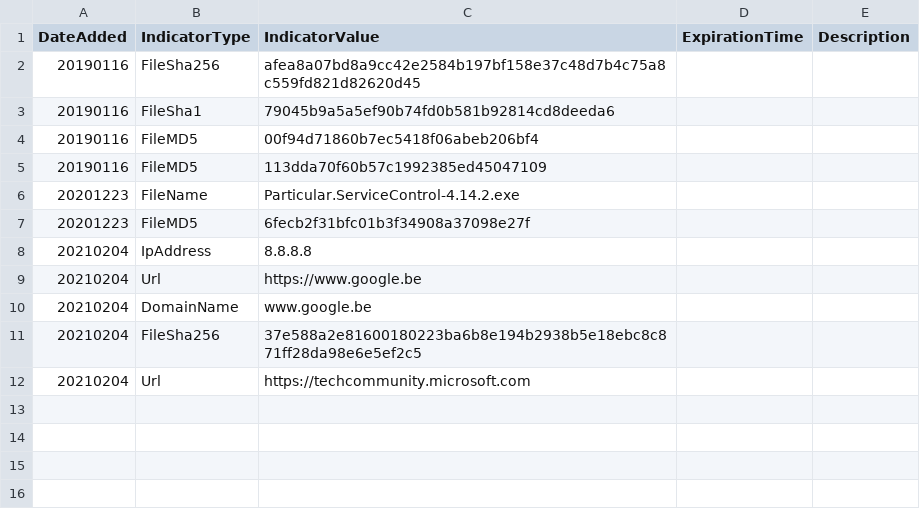
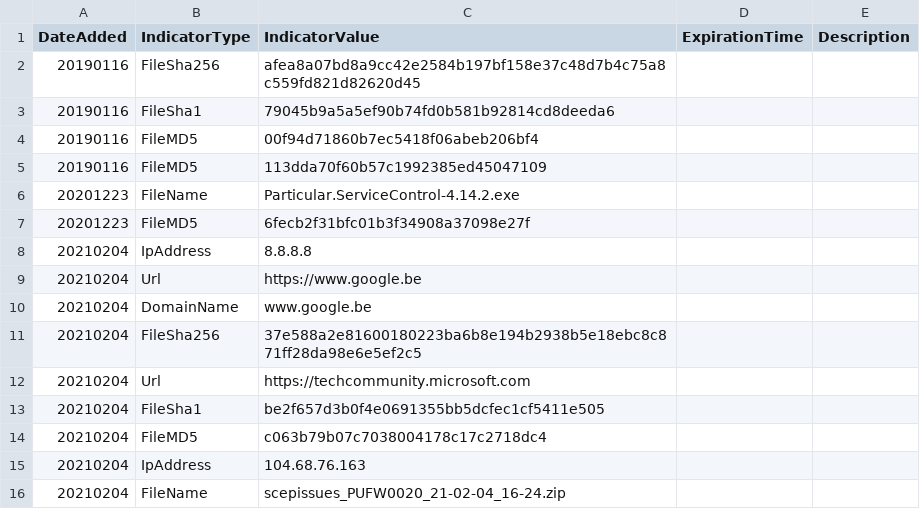
Before and after one commit to wfi-jonas/temp, a CSV file: hashes2.csv, drawn as a sheet; the diff names each change by its address in the sheet, - before the commit and + after, or states it on an @@ line.

Commit message:
Update hashes2.csv

```diff
--- a/hashes2.csv
+++ b/hashes2.csv
+row 13: 20210204 | FileSha1 | be2f657d3b0f4e0691355bb5dcfec1cf5411e505
+row 14: 20210204 | FileMD5 | c063b79b07c7038004178c17c2718dc4
+row 15: 20210204 | IpAddress | 104.68.76.163
+row 16: 20210204 | FileName | scepissues_PUFW0020_21-02-04_16-24.zip
```
